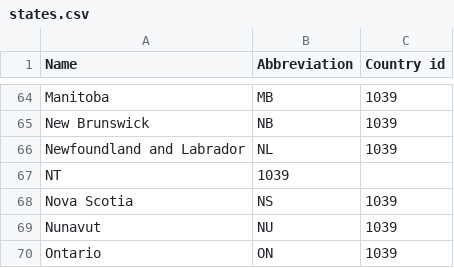
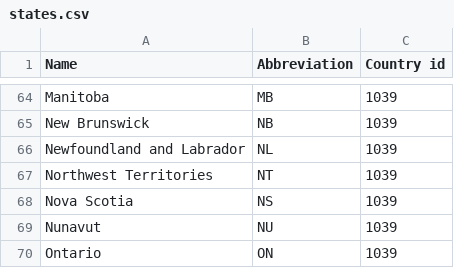
Before and after one commit to deepak-webonise/Ruby, a CSV file: Regex/states.csv, drawn as a sheet; only a part is shown, gaps mark what is left out.

Commit message:
Optimized Regex

```diff
--- a/Regex/states.csv
+++ b/Regex/states.csv
@@ -66,3 +66,3 @@ New Brunswick,NB,1039
 Newfoundland and Labrador,NL,1039
-NT,1039
+Northwest Territories,NT,1039
 Nova Scotia,NS,1039
```
Also changed, not shown: 1 other file.
